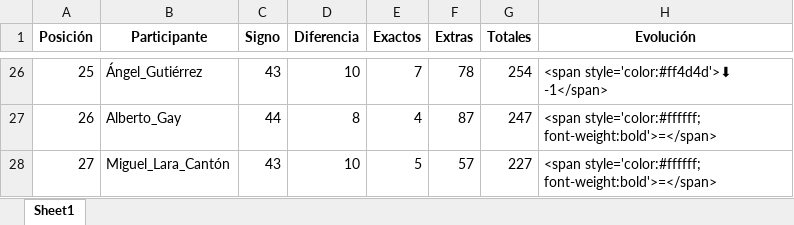
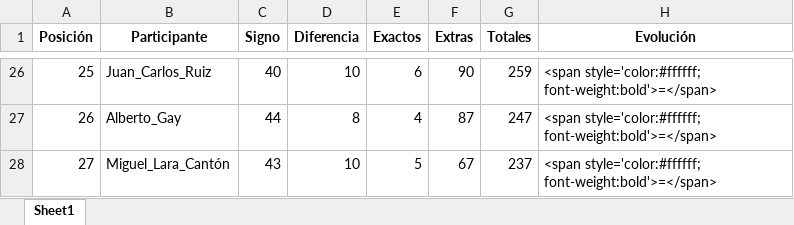
Before and after one commit to agay7/porra_mundial, an Excel workbook: clasificacion.xlsx, sheet Sheet1, drawn as a sheet; only a part is shown, gaps mark what is left out; values as stored, in another font and other column widths than the file's, no borders; the diff covers the shown part only; the diff names each change by its address in the sheet, - before the commit and + after, or states it on an @@ line.

```diff
--- a/clasificacion.xlsx (sheet Sheet1)
+++ b/clasificacion.xlsx (sheet Sheet1)
-B26 (Participante): Ángel_Gutiérrez
+B26 (Participante): Juan_Carlos_Ruiz
-C26 (Signo): 43
+C26 (Signo): 40
-E26 (Exactos): 7
+E26 (Exactos): 6
-F26 (Extras): 78
+F26 (Extras): 90
-G26 (Totales): 254
+G26 (Totales): 259
-H26 (Evolución): <span style='color:#ff4d4d'>⬇ -1</span>
+H26 (Evolución): <span style='color:#ffffff; font-weight:bold'>=</span>
-F28 (Extras): 57
+F28 (Extras): 67
-G28 (Totales): 227
+G28 (Totales): 237
```
Also changed, not shown: 1 added row, 1 removed row and 93 edited cells elsewhere in this sheet, 3 other files.
